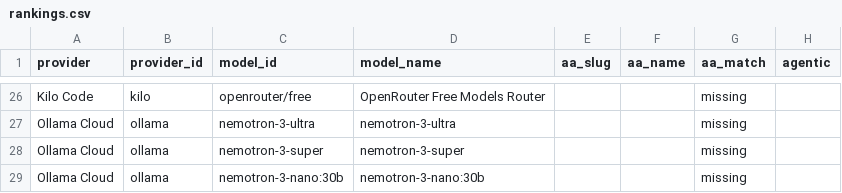
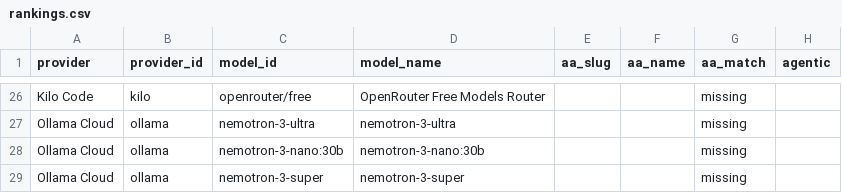
Before and after one commit to krishnak2c/llm-availability-dashboard, a CSV file: docs/availability/rankings.csv, drawn as a sheet; only a part is shown, gaps mark what is left out; the diff names each change by its address in the sheet, - before the commit and + after, or states it on an @@ line.

```diff
--- a/docs/availability/rankings.csv
+++ b/docs/availability/rankings.csv
-C28 (model_id): nemotron-3-super
+C28 (model_id): nemotron-3-nano:30b
-D28 (model_name): nemotron-3-super
+D28 (model_name): nemotron-3-nano:30b
-C29 (model_id): nemotron-3-nano:30b
+C29 (model_id): nemotron-3-super
-D29 (model_name): nemotron-3-nano:30b
+D29 (model_name): nemotron-3-super
```
Also changed, not shown: 25 other files.
